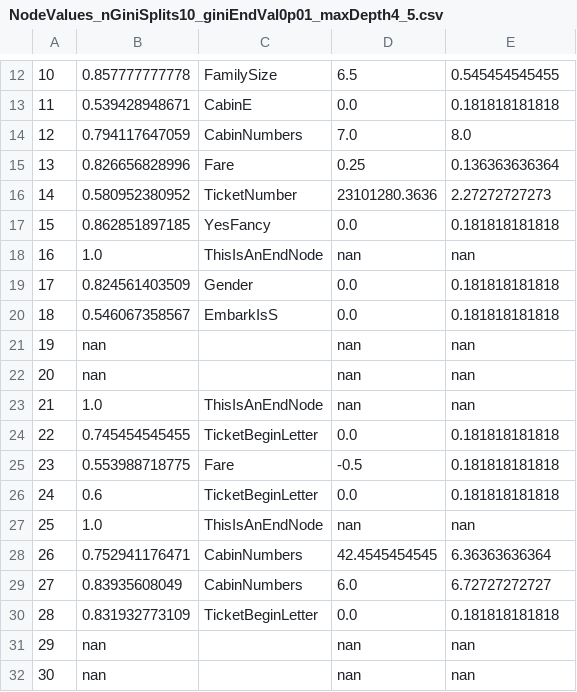
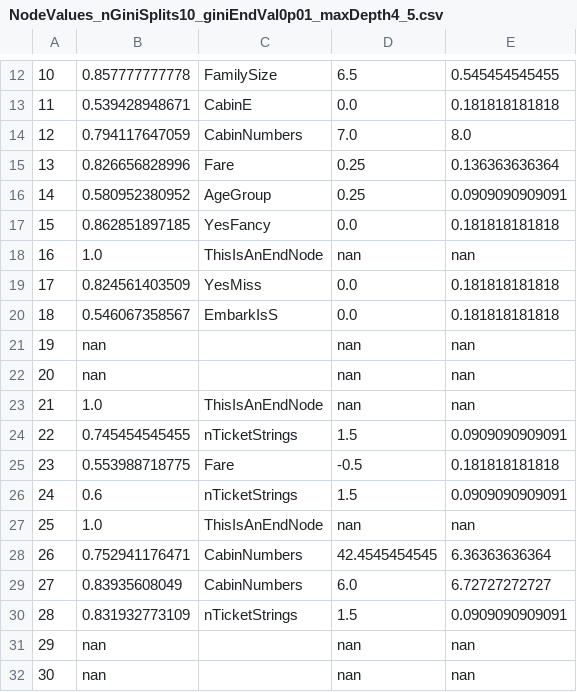
Before and after one commit to kmtos/Kaggle_MachineLearning, a CSV file: Algorithms/FuzzyTreeProject/TestTheFuzzy/Answers/NodeValues_nGiniSplits10_giniEndVal0p01_maxDepth4_5.csv, drawn as a sheet; only a part is shown, gaps mark what is left out.

```diff
--- a/Algorithms/FuzzyTreeProject/TestTheFuzzy/Answers/NodeValues_nGiniSplits10_giniEndVal0p01_maxDepth4_5.csv
+++ b/Algorithms/FuzzyTreeProject/TestTheFuzzy/Answers/NodeValues_nGiniSplits10_giniEndVal0p01_maxDepth4_5.csv
@@ -15,6 +15,6 @@
 13,0.826656828996,Fare,0.25,0.136363636364
-14,0.580952380952,TicketNumber,23101280.3636,2.27272727273
+14,0.580952380952,AgeGroup,0.25,0.0909090909091
 15,0.862851897185,YesFancy,0.0,0.181818181818
 16,1.0,ThisIsAnEndNode,nan,nan
-17,0.824561403509,Gender,0.0,0.181818181818
+17,0.824561403509,YesMiss,0.0,0.181818181818
 18,0.546067358567,EmbarkIsS,0.0,0.181818181818
@@ -23,5 +23,5 @@
 21,1.0,ThisIsAnEndNode,nan,nan
-22,0.745454545455,TicketBeginLetter,0.0,0.181818181818
+22,0.745454545455,nTicketStrings,1.5,0.0909090909091
 23,0.553988718775,Fare,-0.5,0.181818181818
-24,0.6,TicketBeginLetter,0.0,0.181818181818
+24,0.6,nTicketStrings,1.5,0.0909090909091
 25,1.0,ThisIsAnEndNode,nan,nan
@@ -29,3 +29,3 @@
 27,0.83935608049,CabinNumbers,6.0,6.72727272727
-28,0.831932773109,TicketBeginLetter,0.0,0.181818181818
+28,0.831932773109,nTicketStrings,1.5,0.0909090909091
 29,nan,,nan,nan
```
Also changed, not shown: Algorithms/FuzzyTreeProject/TestTheFuzzy/Answers/NodeDFIDs_nGiniSplits10_giniEndVal0p01_maxDepth4_1.csv, Algorithms/FuzzyTreeProject/TestTheFuzzy/Answers/NodeDFIDs_nGiniSplits10_giniEndVal0p01_maxDepth4_2.csv, 15 other files.
